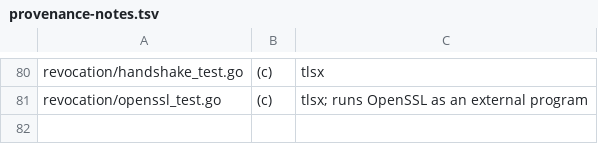
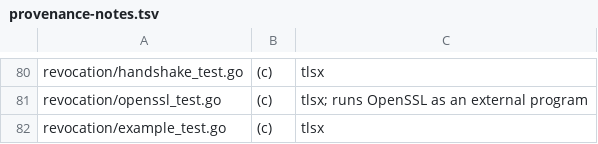
Before and after one commit to cB-Sigma/tlsx, a TSV file: scripts/provenance-notes.tsv, drawn as a sheet; only a part is shown, gaps mark what is left out.

Commit message:
docs: describe certificate revocation in the README and changelog for v0.2.0
The README gains a "Certificate revocation" section with usage for
crypto/tls and tlsx, the failure policy and the limits (no OCSP yet), a
revocation row in "At a glance" and the OpenSSL check in Verification.
revocation/example_test.go holds the examples. CHANGELOG lists v0.2.0.

```diff
--- a/scripts/provenance-notes.tsv
+++ b/scripts/provenance-notes.tsv
@@ -81 +81,2 @@ revocation/handshake_test.go	(c)	tlsx
 revocation/openssl_test.go	(c)	tlsx; runs OpenSSL as an external program
+revocation/example_test.go	(c)	tlsx
```
Also changed, not shown: 4 other files.
